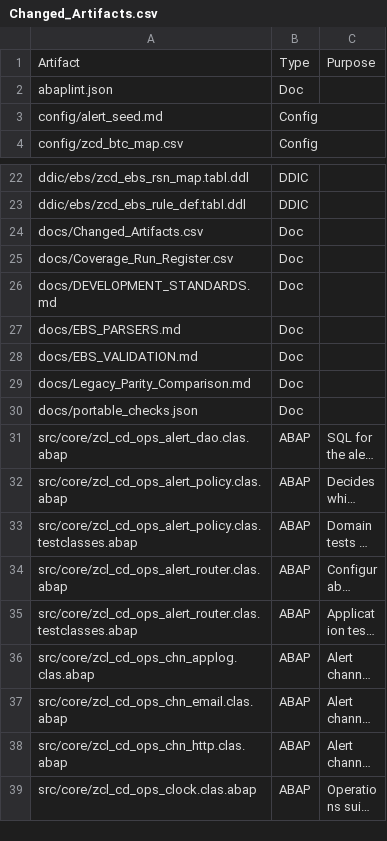
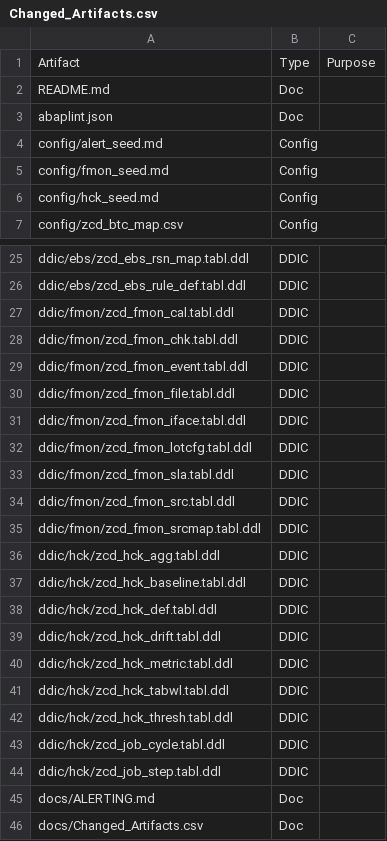
Before and after one commit to jaideep247/bai, a CSV file: ops-suite/docs/Changed_Artifacts.csv, drawn as a sheet; only a part is shown, gaps mark what is left out; the shorter side is filled out with more unchanged rows; long unchanged cells end in …; the diff covers the shown part only.

```diff
--- a/ops-suite/docs/Changed_Artifacts.csv
+++ b/ops-suite/docs/Changed_Artifacts.csv
@@ -1,4 +1,7 @@
 Artifact,Type,Purpose
+README.md,Doc,
 abaplint.json,Doc,
 config/alert_seed.md,Config,
+config/fmon_seed.md,Config,
+config/hck_seed.md,Config,
 config/zcd_btc_map.csv,Config,
@@ -23,2 +26,21 @@ ddic/ebs/zcd_ebs_rsn_map.tabl.ddl,DDIC,
 ddic/ebs/zcd_ebs_rule_def.tabl.ddl,DDIC,
+ddic/fmon/zcd_fmon_cal.tabl.ddl,DDIC,
+ddic/fmon/zcd_fmon_chk.tabl.ddl,DDIC,
+ddic/fmon/zcd_fmon_event.tabl.ddl,DDIC,
+ddic/fmon/zcd_fmon_file.tabl.ddl,DDIC,
+ddic/fmon/zcd_fmon_iface.tabl.ddl,DDIC,
+ddic/fmon/zcd_fmon_lotcfg.tabl.ddl,DDIC,
+ddic/fmon/zcd_fmon_sla.tabl.ddl,DDIC,
+ddic/fmon/zcd_fmon_src.tabl.ddl,DDIC,
+ddic/fmon/zcd_fmon_srcmap.tabl.ddl,DDIC,
+ddic/hck/zcd_hck_agg.tabl.ddl,DDIC,
+ddic/hck/zcd_hck_baseline.tabl.ddl,DDIC,
+ddic/hck/zcd_hck_def.tabl.ddl,DDIC,
+ddic/hck/zcd_hck_drift.tabl.ddl,DDIC,
+ddic/hck/zcd_hck_metric.tabl.ddl,DDIC,
+ddic/hck/zcd_hck_tabwl.tabl.ddl,DDIC,
+ddic/hck/zcd_hck_thresh.tabl.ddl,DDIC,
+ddic/hck/zcd_job_cycle.tabl.ddl,DDIC,
+ddic/hck/zcd_job_step.tabl.ddl,DDIC,
+docs/ALERTING.md,Doc,
 docs/Changed_Artifacts.csv,Doc,
```
Also changed, not shown: 19 added rows elsewhere in this file, ops-suite/docs/Coverage_Run_Register.csv, 35 other files.
